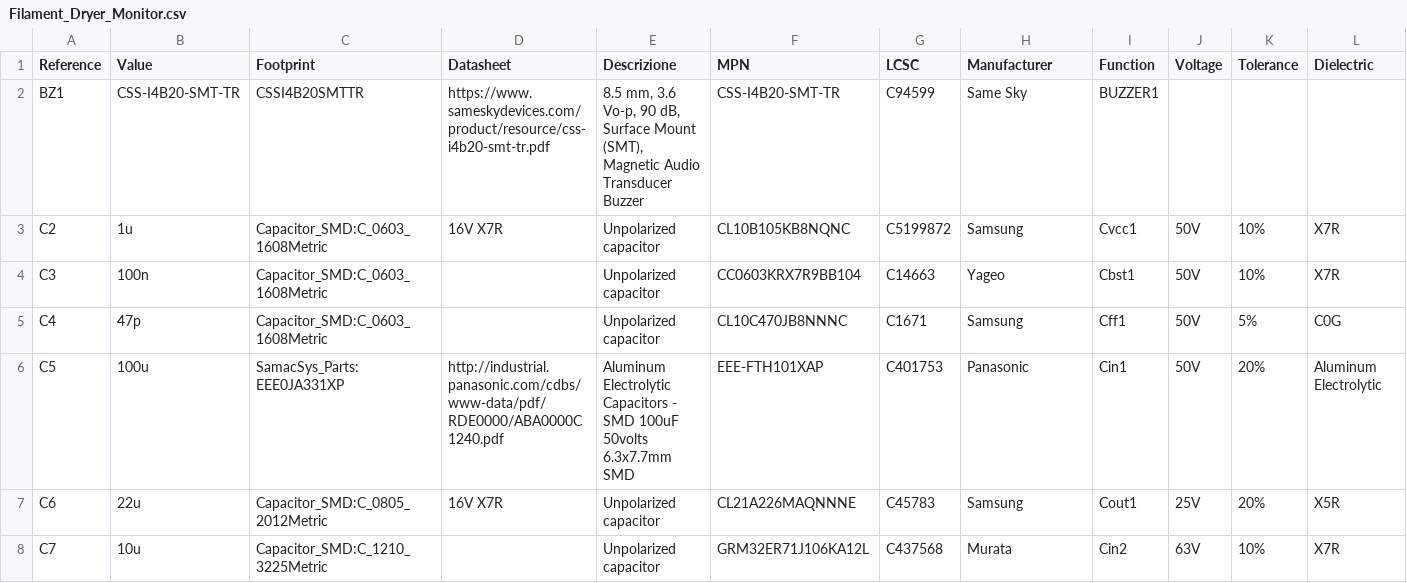
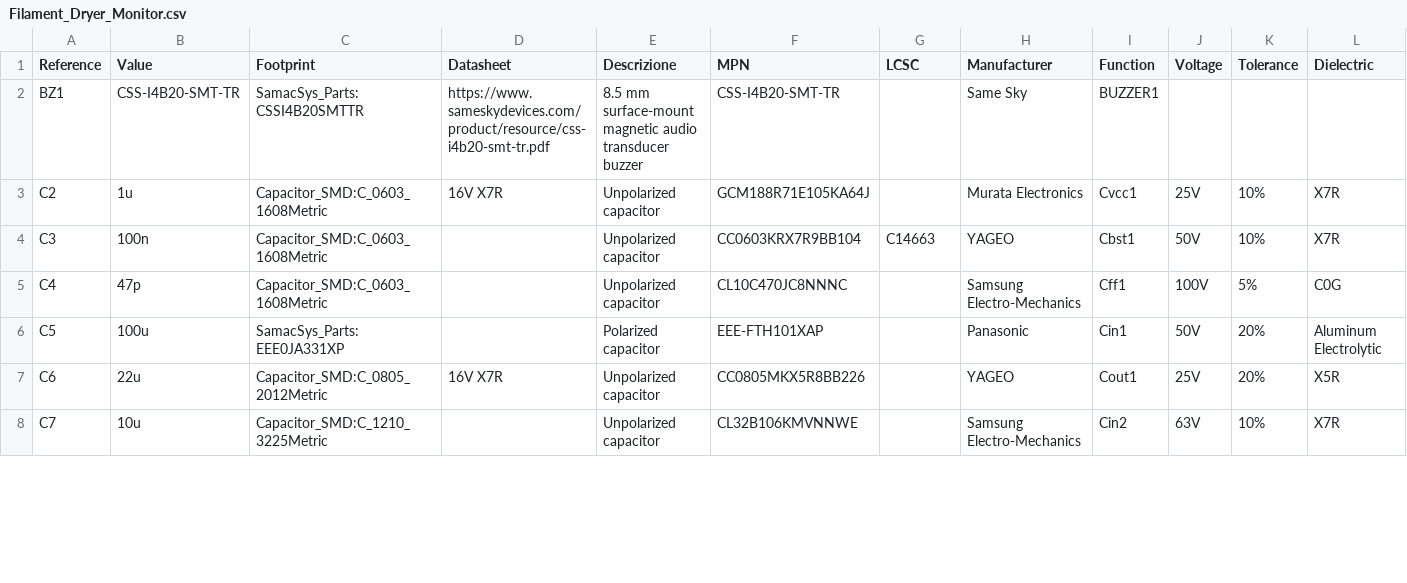
Before and after one commit to alessandrocardelli/filament-dryer-monitor, a CSV file: hardware/Filament_Dryer_Monitor.csv, drawn as a sheet; only a part is shown; the diff covers the shown part only; the diff names each change by its address in the sheet, - before the commit and + after, or states it on an @@ line.

```diff
--- a/hardware/Filament_Dryer_Monitor.csv
+++ b/hardware/Filament_Dryer_Monitor.csv
-C2 (Footprint): CSSI4B20SMTTR
+C2 (Footprint): SamacSys_Parts:CSSI4B20SMTTR
-E2 (Descrizione): 8.5 mm, 3.6 Vo-p, 90 dB, Surface Mount (SMT), Magnetic Audio Transducer Buzzer
+E2 (Descrizione): 8.5 mm surface-mount magnetic audio transducer buzzer
-G2 (LCSC): C94599
+G2 (LCSC): (empty)
-F3 (MPN): CL10B105KB8NQNC
+F3 (MPN): GCM188R71E105KA64J
-G3 (LCSC): C5199872
+G3 (LCSC): (empty)
-H3 (Manufacturer): Samsung
+H3 (Manufacturer): Murata Electronics
-J3 (Voltage): 50V
+J3 (Voltage): 25V
-H4 (Manufacturer): Yageo
+H4 (Manufacturer): YAGEO
-F5 (MPN): CL10C470JB8NNNC
+F5 (MPN): CL10C470JC8NNNC
-G5 (LCSC): C1671
+G5 (LCSC): (empty)
-H5 (Manufacturer): Samsung
+H5 (Manufacturer): Samsung Electro-Mechanics
-J5 (Voltage): 50V
+J5 (Voltage): 100V
-D6 (Datasheet): http://industrial.panasonic.com/cdbs/www-data/pdf/RDE0000/ABA0000C1240.pdf
+D6 (Datasheet): (empty)
-E6 (Descrizione): Aluminum Electrolytic Capacitors - SMD 100uF 50volts 6.3x7.7mm SMD
+E6 (Descrizione): Polarized capacitor
-G6 (LCSC): C401753
+G6 (LCSC): (empty)
-F7 (MPN): CL21A226MAQNNNE
+F7 (MPN): CC0805MKX5R8BB226
-G7 (LCSC): C45783
+G7 (LCSC): (empty)
-H7 (Manufacturer): Samsung
+H7 (Manufacturer): YAGEO
-F8 (MPN): GRM32ER71J106KA12L
+F8 (MPN): CL32B106KMVNNWE
-G8 (LCSC): C437568
+G8 (LCSC): (empty)
-H8 (Manufacturer): Murata
+H8 (Manufacturer): Samsung Electro-Mechanics
```
Also changed, not shown: 172 edited cells elsewhere in this file, 4 other files.
